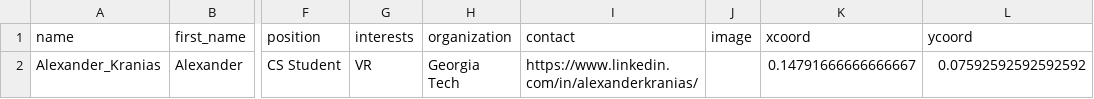
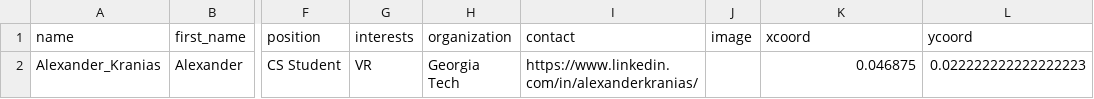
Before and after one commit to MingkuanY/IRL, a CSV file: graphics/output.csv, drawn as a sheet; only a part is shown, gaps mark what is left out; the diff names each change by its address in the sheet, - before the commit and + after, or states it on an @@ line.

```diff
--- a/graphics/output.csv
+++ b/graphics/output.csv
-K2 (xcoord): 0.14791666666666667
+K2 (xcoord): 0.046875
-L2 (ycoord): 0.07592592592592592
+L2 (ycoord): 0.022222222222222223
```
Also changed, not shown: 3 other files.
